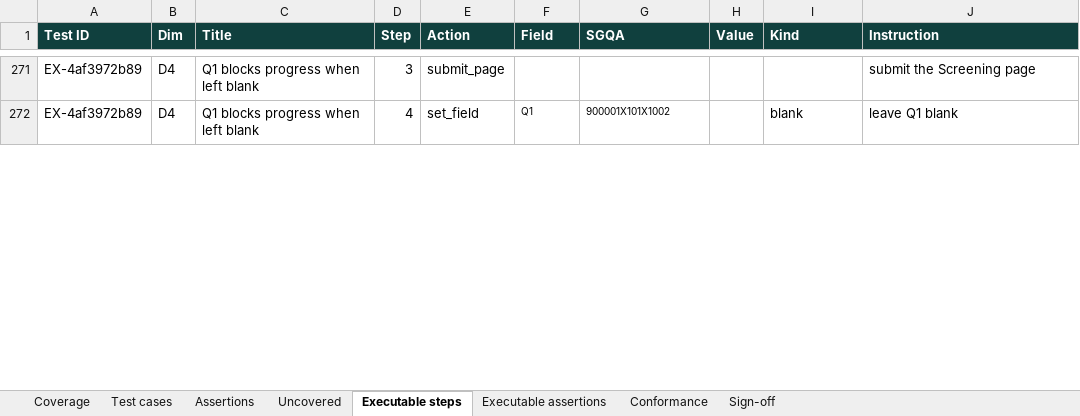
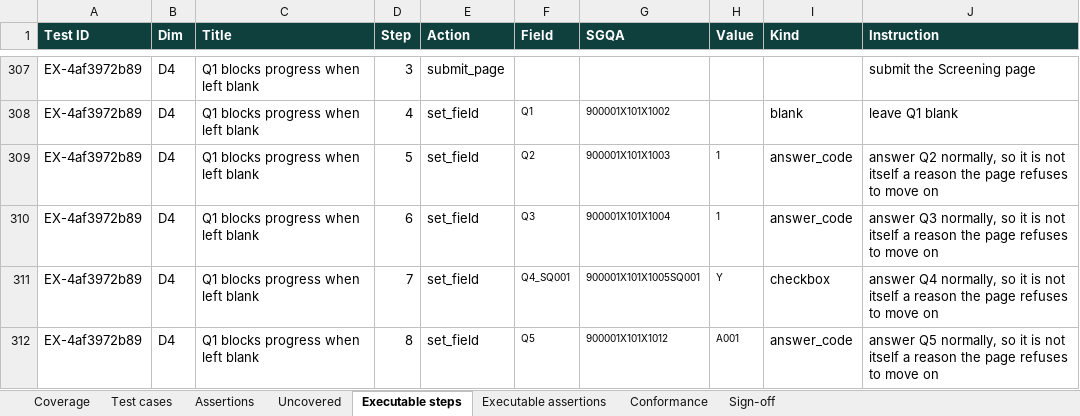
Before and after one commit to anmolisb/Escalant_SurveyProgramming, an Excel workbook: out/S01_campus_cafeteria_experience/agent3/agent3_review.xlsx, sheet Executable steps, drawn as a sheet; only a part is shown, gaps mark what is left out; values as stored, in another font and other column widths than the file's, no borders; the diff covers the shown part only; the diff names each change by its address in the sheet, - before the commit and + after, or states it on an @@ line.

```diff
--- a/out/S01_campus_cafeteria_experience/agent3/agent3_review.xlsx (sheet Executable steps)
+++ b/out/S01_campus_cafeteria_experience/agent3/agent3_review.xlsx (sheet Executable steps)
+row 309: EX-4af3972b89 | D4 | Q1 blocks progress when left blank | 5 | set_field | Q2 | 900001X101X1003 | 1 | answer_code | answer Q2 normally, so it is not itself a reason the page refuses to move on
+row 310: EX-4af3972b89 | D4 | Q1 blocks progress when left blank | 6 | set_field | Q3 | 900001X101X1004 | 1 | answer_code | answer Q3 normally, so it is not itself a reason the page refuses to move on
+row 311: EX-4af3972b89 | D4 | Q1 blocks progress when left blank | 7 | set_field | Q4_SQ001 | 900001X101X1005SQ001 | Y | checkbox | answer Q4 normally, so it is not itself a reason the page refuses to move on
+row 312: EX-4af3972b89 | D4 | Q1 blocks progress when left blank | 8 | set_field | Q5 | 900001X101X1012 | A001 | answer_code | answer Q5 normally, so it is not itself a reason the page refuses to move on
```
Also changed, not shown: 66 added rows and 33 edited cells elsewhere in this sheet, out/S01_campus_cafeteria_experience/agent3/agent3_test_cases_for_review.xlsx, out/S01_campus_cafeteria_experience/agent3/agent3_test_cases_with_paths.xlsx, 8 other files.
